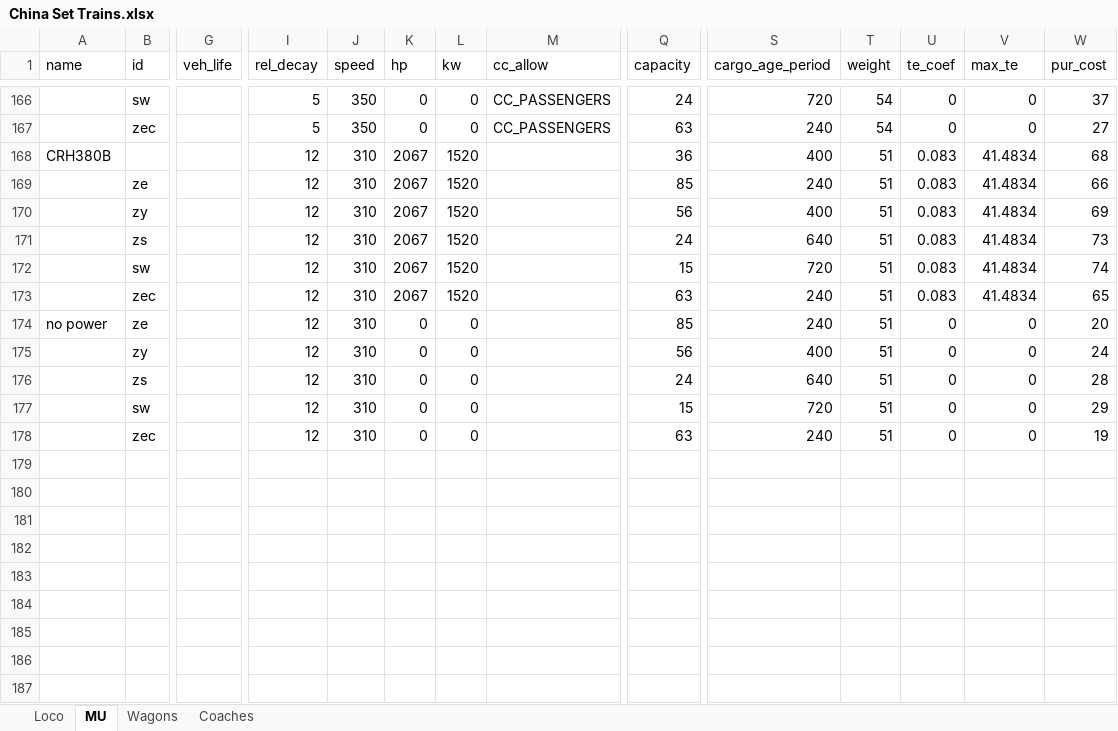
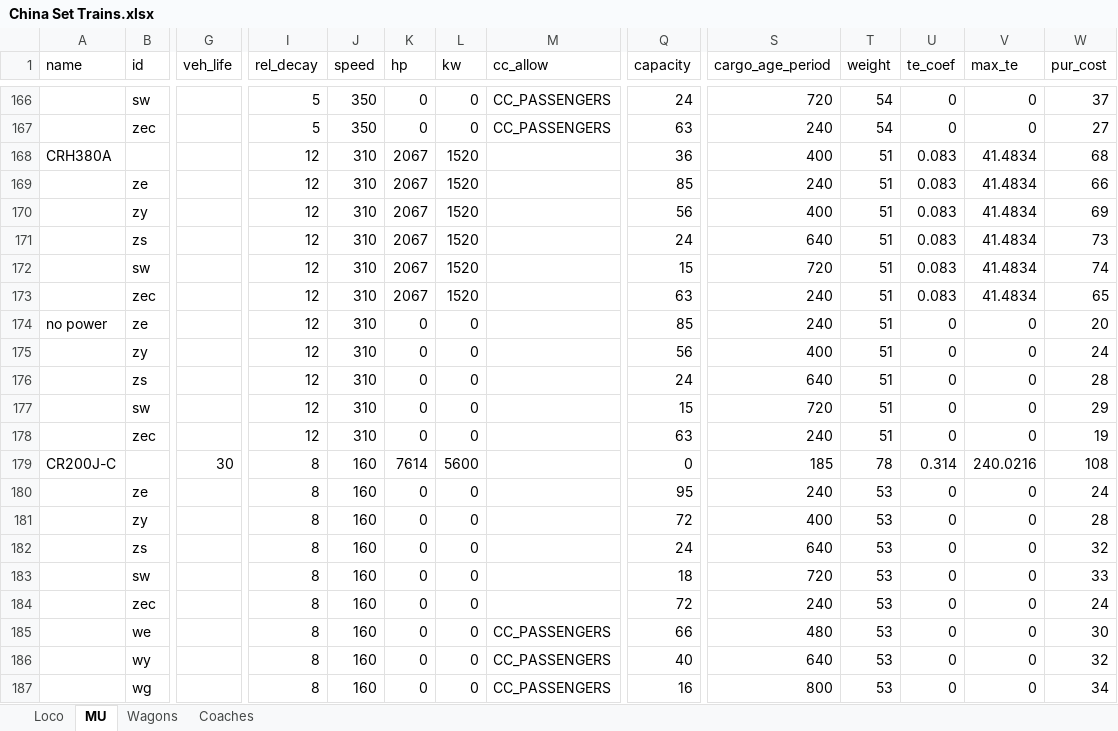
Before and after one commit to OpenTTD-China-Set/China-Set-Trains, an Excel workbook: docs/China Set Trains.xlsx, sheet MU, drawn as a sheet; only a part is shown, gaps mark what is left out; values as stored, in another font and other column widths than the file's, no borders; rows hold the shown columns only; the diff names each change by its address in the sheet, - before the commit and + after, or states it on an @@ line.

```diff
--- a/docs/China Set Trains.xlsx (sheet MU)
+++ b/docs/China Set Trains.xlsx (sheet MU)
-A168 (name): CRH380B
+A168 (name): CRH380A
+row 179: CR200J-C |  | 30 | 8 | 160 | 7614 | 5600 |  | 0 | 185 | 78 | 0.314 | 240.0216 | 108
+row 180:  | ze |  | 8 | 160 | 0 | 0 |  | 95 | 240 | 53 | 0 | 0 | 24
+row 181:  | zy |  | 8 | 160 | 0 | 0 |  | 72 | 400 | 53 | 0 | 0 | 28
+row 182:  | zs |  | 8 | 160 | 0 | 0 |  | 24 | 640 | 53 | 0 | 0 | 32
+row 183:  | sw |  | 8 | 160 | 0 | 0 |  | 18 | 720 | 53 | 0 | 0 | 33
+row 184:  | zec |  | 8 | 160 | 0 | 0 |  | 72 | 240 | 53 | 0 | 0 | 24
+row 185:  | we |  | 8 | 160 | 0 | 0 | CC_PASSENGERS | 66 | 480 | 53 | 0 | 0 | 30
+row 186:  | wy |  | 8 | 160 | 0 | 0 | CC_PASSENGERS | 40 | 640 | 53 | 0 | 0 | 32
+row 187:  | wg |  | 8 | 160 | 0 | 0 | CC_PASSENGERS | 16 | 800 | 53 | 0 | 0 | 34
```
Also changed, not shown: 35 other files.
